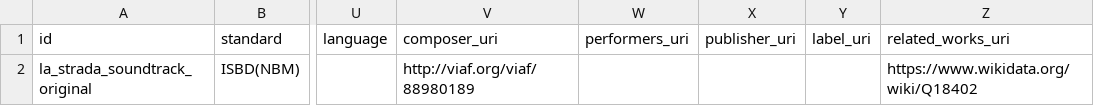
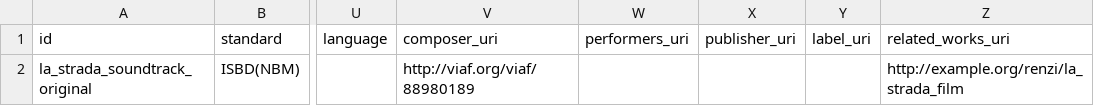
Before and after one commit to CineFiles25/TheRevolussionOfRenzoRenzi, a CSV file: csv/la_strada_soundtrack_original.csv, drawn as a sheet; only a part is shown, gaps mark what is left out; the diff names each change by its address in the sheet, - before the commit and + after, or states it on an @@ line.

Commit message:
Update la_strada_soundtrack_original.csv

```diff
--- a/csv/la_strada_soundtrack_original.csv
+++ b/csv/la_strada_soundtrack_original.csv
-Z2 (related_works_uri): https://www.wikidata.org/wiki/Q18402
+Z2 (related_works_uri): http://example.org/renzi/la_strada_film
```
